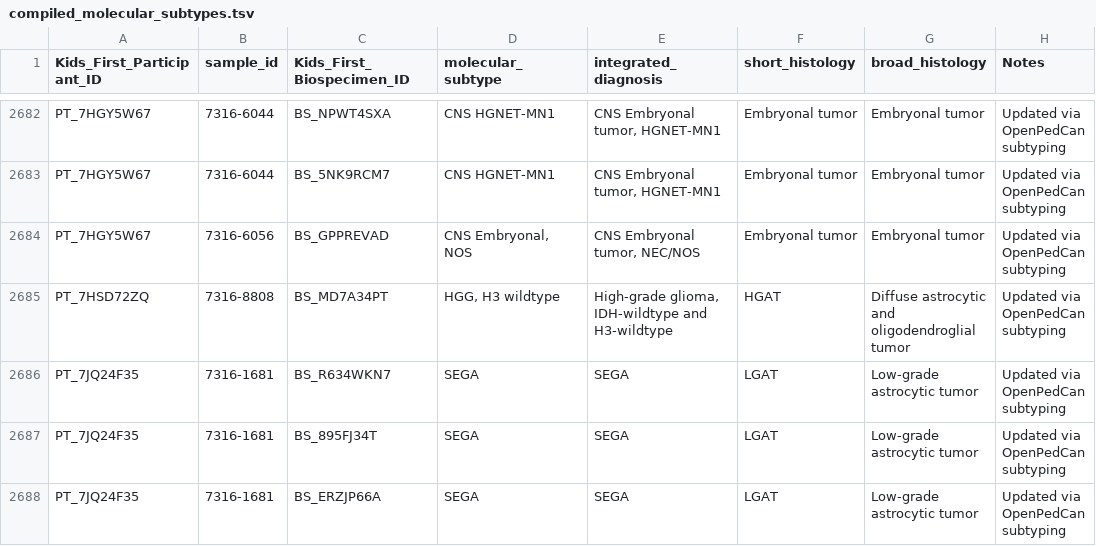
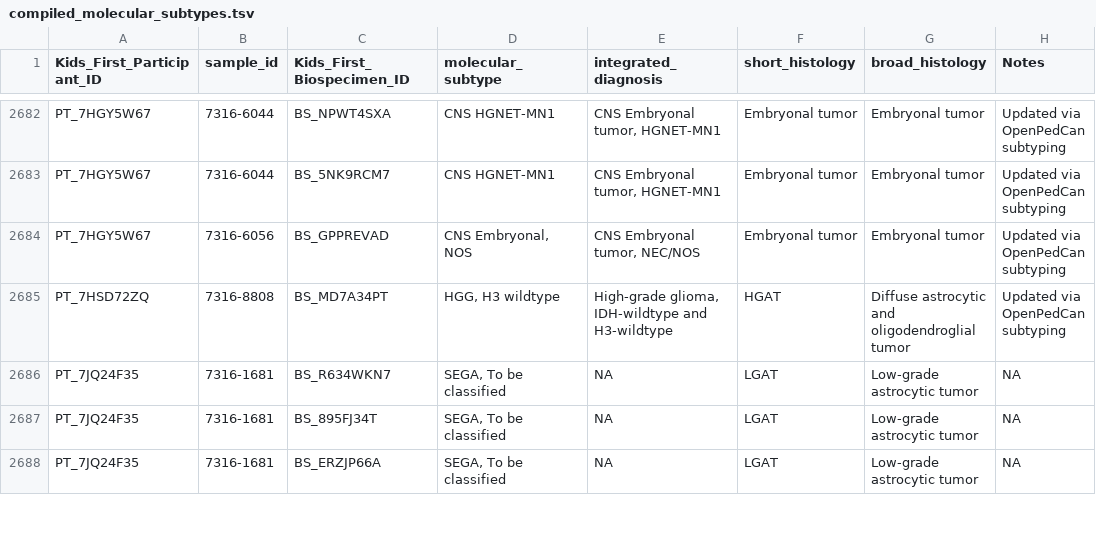
Before and after one commit to rokitalab/OpenPedCan-analysis, a TSV file: analyses/molecular-subtyping-pathology/results/compiled_molecular_subtypes.tsv, drawn as a sheet; only a part is shown, gaps mark what is left out; the diff covers the shown part only.

```diff
--- a/analyses/molecular-subtyping-pathology/results/compiled_molecular_subtypes.tsv
+++ b/analyses/molecular-subtyping-pathology/results/compiled_molecular_subtypes.tsv
@@ -2685,4 +2685,4 @@ PT_7HGY5W67	7316-6056	BS_GPPREVAD	CNS Embryonal, NOS	CNS Embryonal tumor, NEC/NO
 PT_7HSD72ZQ	7316-8808	BS_MD7A34PT	HGG, H3 wildtype	High-grade glioma, IDH-wildtype and H3-wildtype	HGAT	Diffuse astrocytic and oligodendroglial tumor	Updated via OpenPedCan subtyping
-PT_7JQ24F35	7316-1681	BS_R634WKN7	SEGA	SEGA	LGAT	Low-grade astrocytic tumor	Updated via OpenPedCan subtyping
-PT_7JQ24F35	7316-1681	BS_895FJ34T	SEGA	SEGA	LGAT	Low-grade astrocytic tumor	Updated via OpenPedCan subtyping
-PT_7JQ24F35	7316-1681	BS_ERZJP66A	SEGA	SEGA	LGAT	Low-grade astrocytic tumor	Updated via OpenPedCan subtyping
+PT_7JQ24F35	7316-1681	BS_R634WKN7	SEGA, To be classified	NA	LGAT	Low-grade astrocytic tumor	NA
+PT_7JQ24F35	7316-1681	BS_895FJ34T	SEGA, To be classified	NA	LGAT	Low-grade astrocytic tumor	NA
+PT_7JQ24F35	7316-1681	BS_ERZJP66A	SEGA, To be classified	NA	LGAT	Low-grade astrocytic tumor	NA
```
Also changed, not shown: 72 edited cells elsewhere in this file, analyses/molecular-subtyping-pathology/results/lgat-pathology-free-text-subtypes.tsv, 5 other files.
